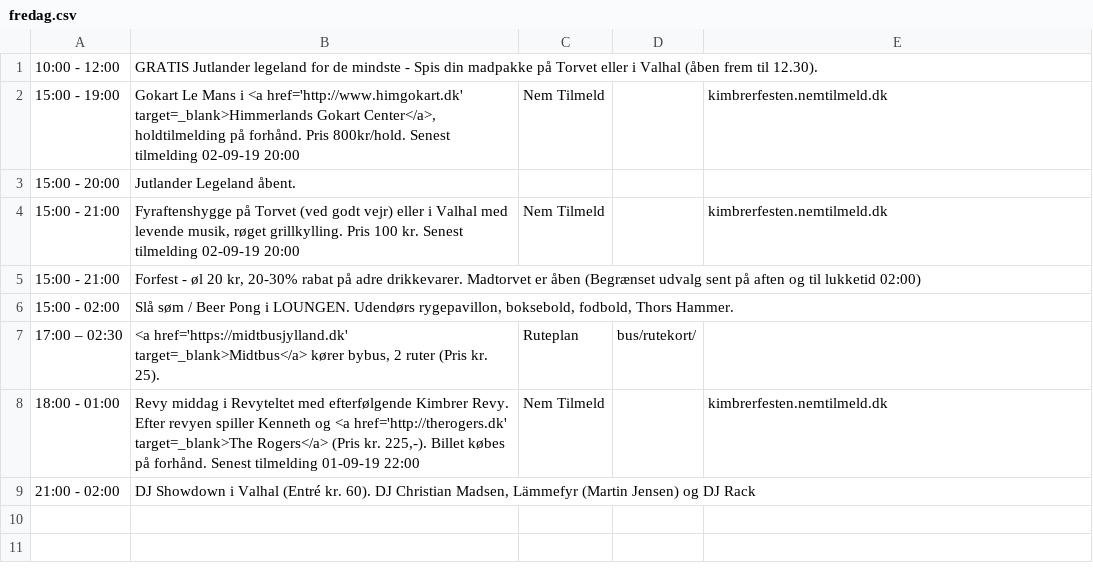
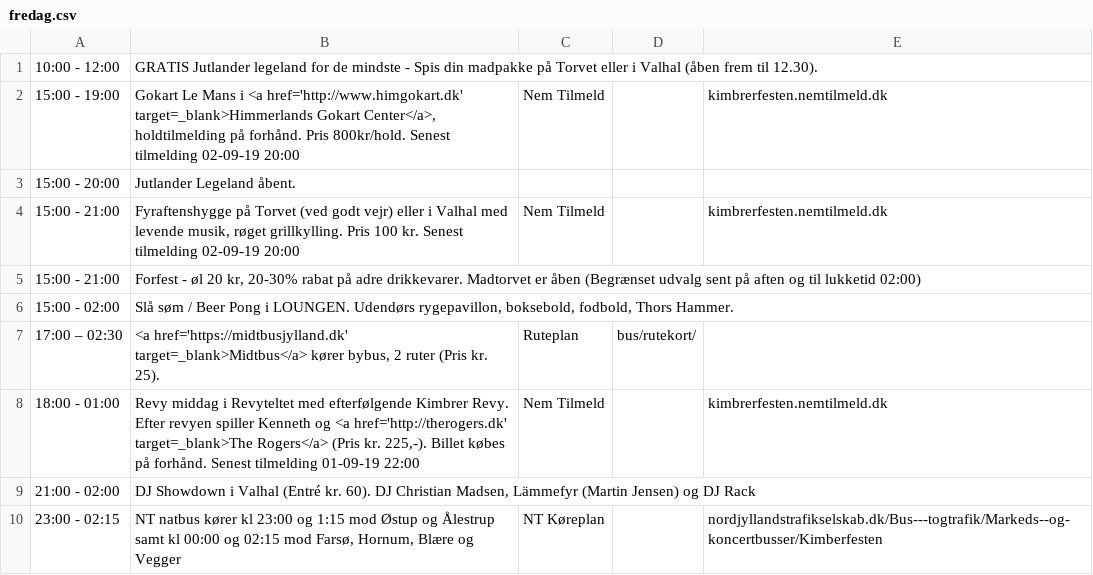
Before and after one commit to kimbrerfesten/kimbrerfesten, a CSV file: content/program/fredag.csv, drawn as a sheet.

Commit message:
Add NT to program

```diff
--- a/content/program/fredag.csv
+++ b/content/program/fredag.csv
@@ -9 +9,2 @@
 21:00 - 02:00;DJ Showdown i Valhal (Entré kr. 60). DJ Christian Madsen, Lämmefyr (Martin Jensen) og DJ Rack;;;
+23:00 - 02:15;NT natbus kører kl 23:00 og 1:15 mod Østup og Ålestrup samt kl 00:00 og 02:15 mod Farsø, Hornum, Blære og Vegger;NT Køreplan;;nordjyllandstrafikselskab.dk/Bus---togtrafik/Markeds--og-koncertbusser/Kimberfesten
```
Also changed, not shown: content/program/loerdag.csv, 1 other file.
